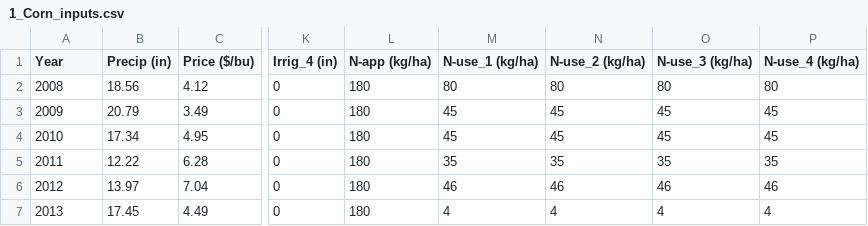
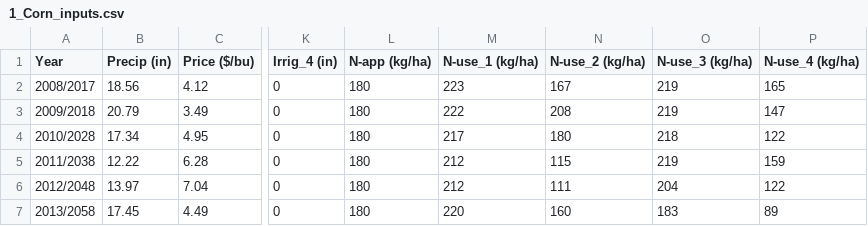
Before and after one commit to JPhetheet/FEWCalc, a CSV file: 1_Corn_inputs.csv, drawn as a sheet; only a part is shown, gaps mark what is left out; the diff covers the shown part only; the diff names each change by its address in the sheet, - before the commit and + after, or states it on an @@ line.

```diff
--- a/1_Corn_inputs.csv
+++ b/1_Corn_inputs.csv
-A2 (Year): 2008
+A2 (Year): 2008/2017
-M2 (N-use_1 (kg/ha)): 80
+M2 (N-use_1 (kg/ha)): 223
-N2 (N-use_2 (kg/ha)): 80
+N2 (N-use_2 (kg/ha)): 167
-O2 (N-use_3 (kg/ha)): 80
+O2 (N-use_3 (kg/ha)): 219
-P2 (N-use_4 (kg/ha)): 80
+P2 (N-use_4 (kg/ha)): 165
-A3 (Year): 2009
+A3 (Year): 2009/2018
-M3 (N-use_1 (kg/ha)): 45
+M3 (N-use_1 (kg/ha)): 222
-N3 (N-use_2 (kg/ha)): 45
+N3 (N-use_2 (kg/ha)): 208
-O3 (N-use_3 (kg/ha)): 45
+O3 (N-use_3 (kg/ha)): 219
-P3 (N-use_4 (kg/ha)): 45
+P3 (N-use_4 (kg/ha)): 147
-A4 (Year): 2010
+A4 (Year): 2010/2028
-M4 (N-use_1 (kg/ha)): 45
+M4 (N-use_1 (kg/ha)): 217
-N4 (N-use_2 (kg/ha)): 45
+N4 (N-use_2 (kg/ha)): 180
-O4 (N-use_3 (kg/ha)): 45
+O4 (N-use_3 (kg/ha)): 218
-P4 (N-use_4 (kg/ha)): 45
+P4 (N-use_4 (kg/ha)): 122
-A5 (Year): 2011
+A5 (Year): 2011/2038
-M5 (N-use_1 (kg/ha)): 35
+M5 (N-use_1 (kg/ha)): 212
-N5 (N-use_2 (kg/ha)): 35
+N5 (N-use_2 (kg/ha)): 115
-O5 (N-use_3 (kg/ha)): 35
+O5 (N-use_3 (kg/ha)): 219
-P5 (N-use_4 (kg/ha)): 35
+P5 (N-use_4 (kg/ha)): 159
-A6 (Year): 2012
+A6 (Year): 2012/2048
-M6 (N-use_1 (kg/ha)): 46
+M6 (N-use_1 (kg/ha)): 212
-N6 (N-use_2 (kg/ha)): 46
+N6 (N-use_2 (kg/ha)): 111
-O6 (N-use_3 (kg/ha)): 46
+O6 (N-use_3 (kg/ha)): 204
-P6 (N-use_4 (kg/ha)): 46
+P6 (N-use_4 (kg/ha)): 122
-A7 (Year): 2013
+A7 (Year): 2013/2058
-M7 (N-use_1 (kg/ha)): 4
+M7 (N-use_1 (kg/ha)): 220
-N7 (N-use_2 (kg/ha)): 4
+N7 (N-use_2 (kg/ha)): 160
-O7 (N-use_3 (kg/ha)): 4
+O7 (N-use_3 (kg/ha)): 183
-P7 (N-use_4 (kg/ha)): 4
+P7 (N-use_4 (kg/ha)): 89
```
Also changed, not shown: 20 edited cells elsewhere in this file, 2_Wheat_inputs.csv, 3_Soybean_inputs.csv, 1 other file.
